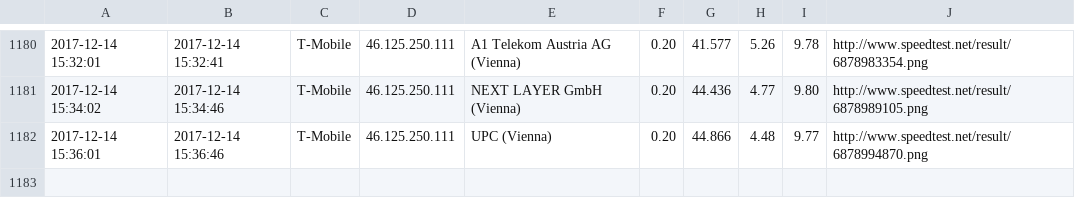
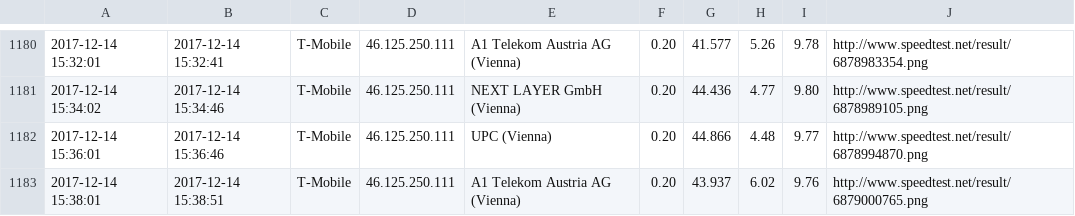
Before and after one commit to kiesstein/speedtest, a CSV file: speedtest.csv, drawn as a sheet; only a part is shown, gaps mark what is left out; the diff names each change by its address in the sheet, - before the commit and + after, or states it on an @@ line.

Commit message:
update

```diff
--- a/speedtest.csv
+++ b/speedtest.csv
+row 1183: 2017-12-14 15:38:01 | 2017-12-14 15:38:51 | T-Mobile | 46.125.250.111 | A1 Telekom Austria AG (Vienna) | 0.20 | 43.937 | 6.02 | 9.76 | http://www.speedtest.net/result/6879000765.png
```
